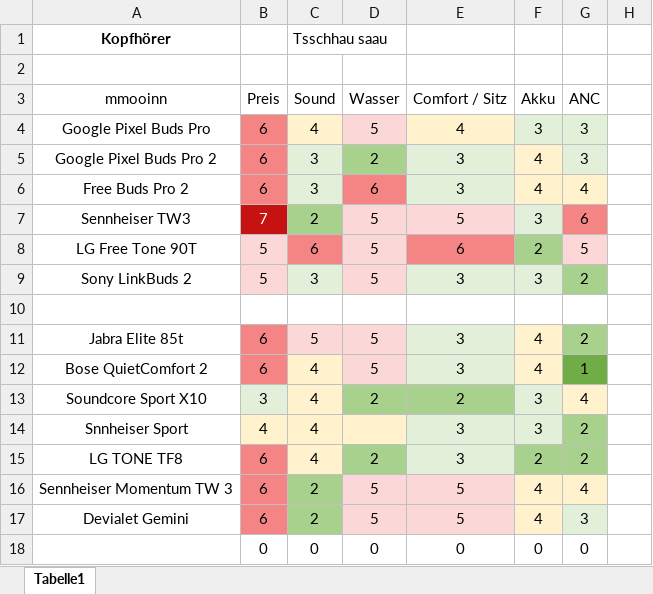
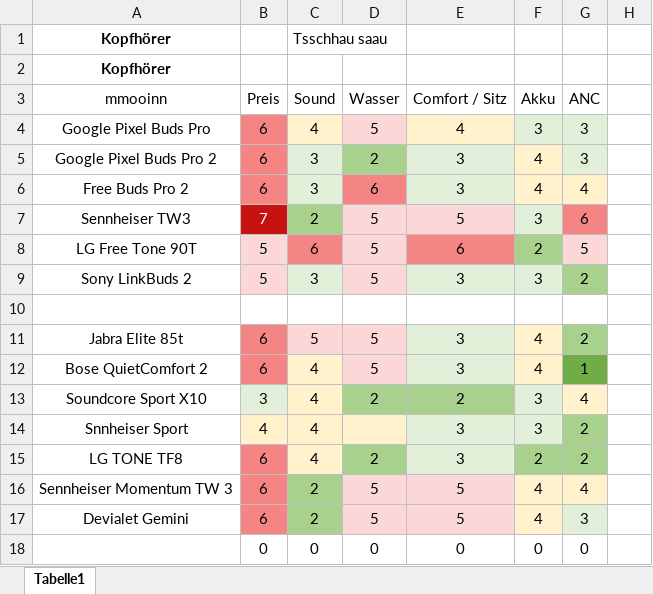
Before and after one commit to Smelvin381/excel-converter, an Excel workbook: input/kopf.xlsx, sheet Tabelle1, drawn as a sheet; only a part is shown; values as stored, in another font and other column widths than the file's, no borders; the diff names each change by its address in the sheet, - before the commit and + after, or states it on an @@ line.

```diff
--- a/input/kopf.xlsx (sheet Tabelle1)
+++ b/input/kopf.xlsx (sheet Tabelle1)
-A2 (mmooinn): (empty)
+A2 (mmooinn): Kopfhörer
```
Also changed, not shown: 4 other files.
